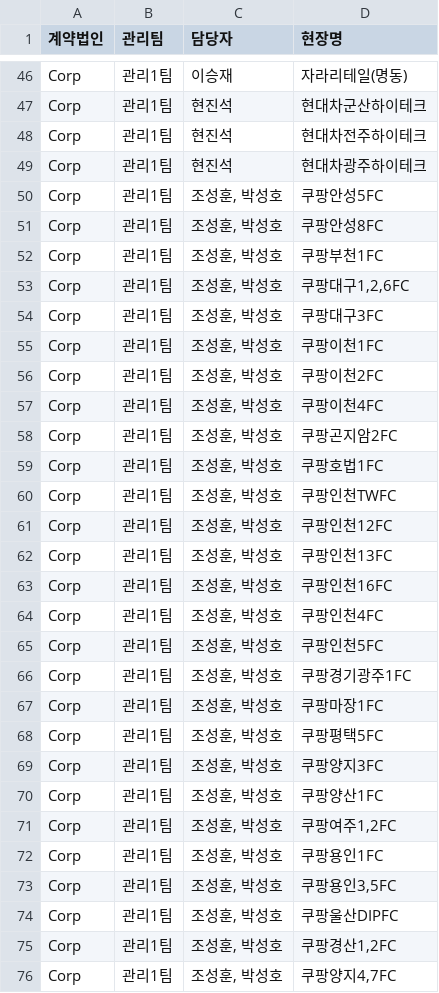
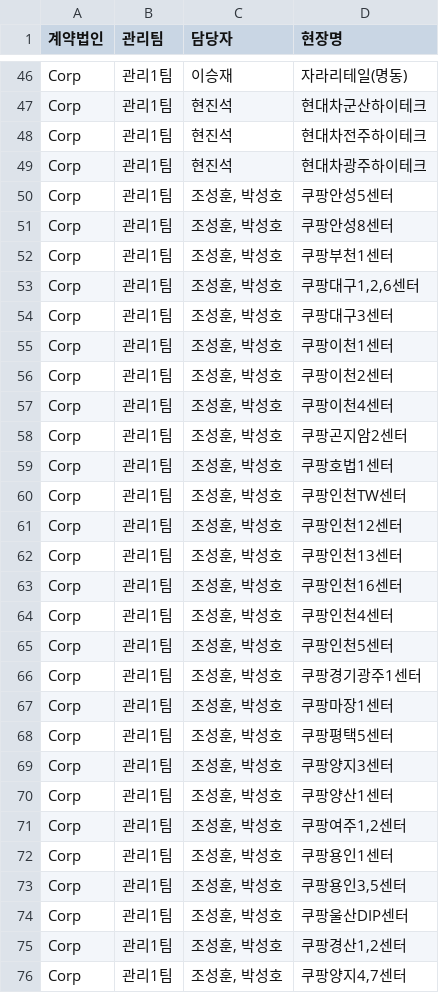
Before and after one commit to bs-health/bs, a CSV file: DB.csv, drawn as a sheet; only a part is shown, gaps mark what is left out; the diff covers the shown part only.

```diff
--- a/DB.csv
+++ b/DB.csv
@@ -49,28 +49,28 @@ Corp,관리1팀,현진석,현대차전주하이테크
 Corp,관리1팀,현진석,현대차광주하이테크
-Corp,관리1팀,"조성훈, 박성호",쿠팡안성5FC
-Corp,관리1팀,"조성훈, 박성호",쿠팡안성8FC
-Corp,관리1팀,"조성훈, 박성호",쿠팡부천1FC
-Corp,관리1팀,"조성훈, 박성호","쿠팡대구1,2,6FC"
-Corp,관리1팀,"조성훈, 박성호",쿠팡대구3FC
-Corp,관리1팀,"조성훈, 박성호",쿠팡이천1FC
-Corp,관리1팀,"조성훈, 박성호",쿠팡이천2FC
-Corp,관리1팀,"조성훈, 박성호",쿠팡이천4FC
-Corp,관리1팀,"조성훈, 박성호",쿠팡곤지암2FC
-Corp,관리1팀,"조성훈, 박성호",쿠팡호법1FC
-Corp,관리1팀,"조성훈, 박성호",쿠팡인천TWFC
-Corp,관리1팀,"조성훈, 박성호",쿠팡인천12FC
-Corp,관리1팀,"조성훈, 박성호",쿠팡인천13FC
-Corp,관리1팀,"조성훈, 박성호",쿠팡인천16FC
-Corp,관리1팀,"조성훈, 박성호",쿠팡인천4FC
-Corp,관리1팀,"조성훈, 박성호",쿠팡인천5FC
-Corp,관리1팀,"조성훈, 박성호",쿠팡경기광주1FC
-Corp,관리1팀,"조성훈, 박성호",쿠팡마장1FC
-Corp,관리1팀,"조성훈, 박성호",쿠팡평택5FC
-Corp,관리1팀,"조성훈, 박성호",쿠팡양지3FC
-Corp,관리1팀,"조성훈, 박성호",쿠팡양산1FC
-Corp,관리1팀,"조성훈, 박성호","쿠팡여주1,2FC"
-Corp,관리1팀,"조성훈, 박성호",쿠팡용인1FC
-Corp,관리1팀,"조성훈, 박성호","쿠팡용인3,5FC"
-Corp,관리1팀,"조성훈, 박성호",쿠팡울산DIPFC
-Corp,관리1팀,"조성훈, 박성호","쿠팡경산1,2FC"
-Corp,관리1팀,"조성훈, 박성호","쿠팡양지4,7FC"
+Corp,관리1팀,"조성훈, 박성호",쿠팡안성5센터
+Corp,관리1팀,"조성훈, 박성호",쿠팡안성8센터
+Corp,관리1팀,"조성훈, 박성호",쿠팡부천1센터
+Corp,관리1팀,"조성훈, 박성호","쿠팡대구1,2,6센터"
+Corp,관리1팀,"조성훈, 박성호",쿠팡대구3센터
+Corp,관리1팀,"조성훈, 박성호",쿠팡이천1센터
+Corp,관리1팀,"조성훈, 박성호",쿠팡이천2센터
+Corp,관리1팀,"조성훈, 박성호",쿠팡이천4센터
+Corp,관리1팀,"조성훈, 박성호",쿠팡곤지암2센터
+Corp,관리1팀,"조성훈, 박성호",쿠팡호법1센터
+Corp,관리1팀,"조성훈, 박성호",쿠팡인천TW센터
+Corp,관리1팀,"조성훈, 박성호",쿠팡인천12센터
+Corp,관리1팀,"조성훈, 박성호",쿠팡인천13센터
+Corp,관리1팀,"조성훈, 박성호",쿠팡인천16센터
+Corp,관리1팀,"조성훈, 박성호",쿠팡인천4센터
+Corp,관리1팀,"조성훈, 박성호",쿠팡인천5센터
+Corp,관리1팀,"조성훈, 박성호",쿠팡경기광주1센터
+Corp,관리1팀,"조성훈, 박성호",쿠팡마장1센터
+Corp,관리1팀,"조성훈, 박성호",쿠팡평택5센터
+Corp,관리1팀,"조성훈, 박성호",쿠팡양지3센터
+Corp,관리1팀,"조성훈, 박성호",쿠팡양산1센터
+Corp,관리1팀,"조성훈, 박성호","쿠팡여주1,2센터"
+Corp,관리1팀,"조성훈, 박성호",쿠팡용인1센터
+Corp,관리1팀,"조성훈, 박성호","쿠팡용인3,5센터"
+Corp,관리1팀,"조성훈, 박성호",쿠팡울산DIP센터
+Corp,관리1팀,"조성훈, 박성호","쿠팡경산1,2센터"
+Corp,관리1팀,"조성훈, 박성호","쿠팡양지4,7센터"
```
Also changed, not shown: 1 removed row and 7 edited cells elsewhere in this file, 1 other file.
